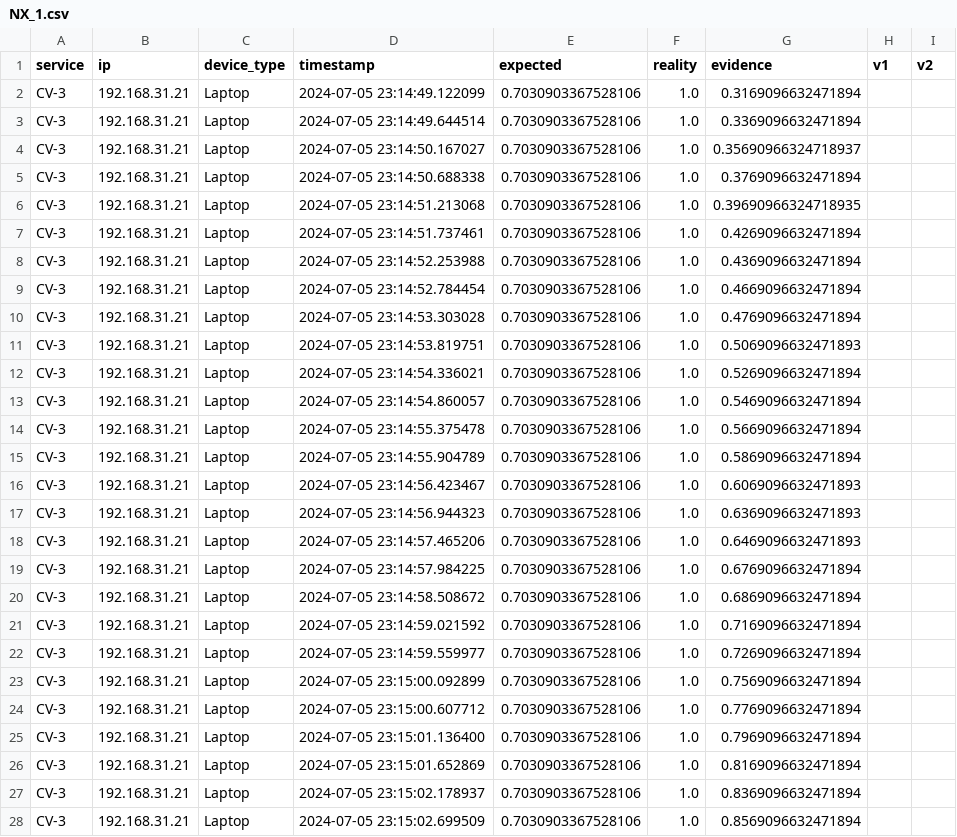
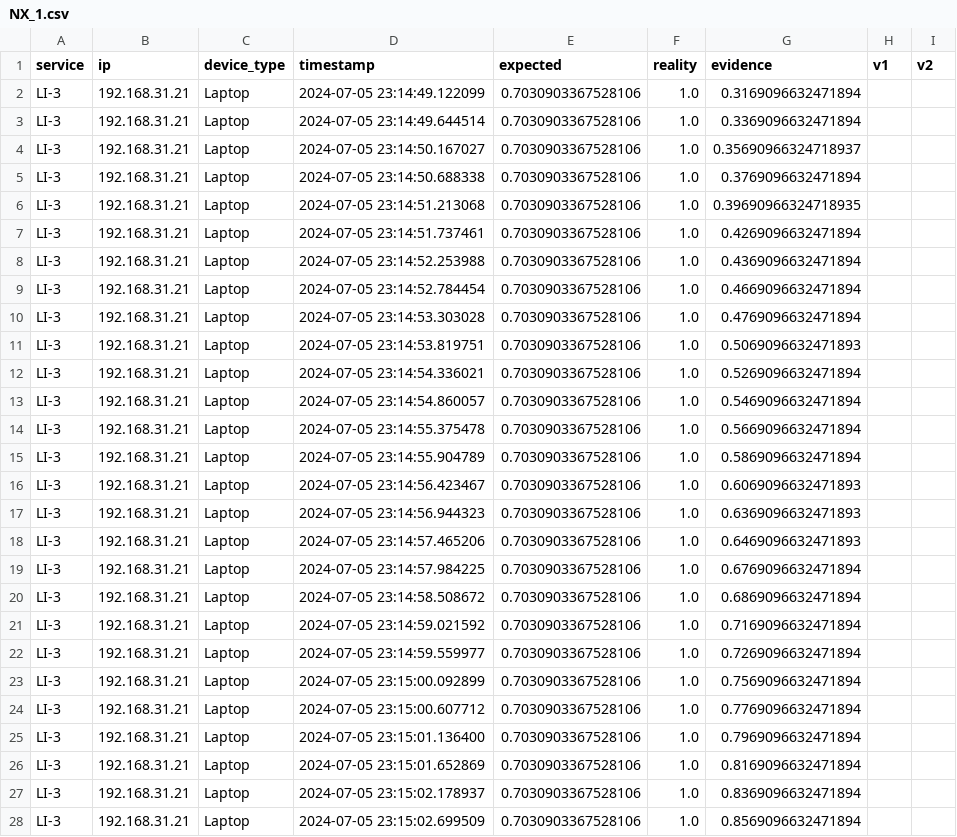
Before and after one commit to borissedlak/intelligentVehicle, a CSV file: analysis/A3_B_1_2_3/Run2/NX_1.csv, drawn as a sheet; only a part is shown; the diff covers the shown part only.

```diff
--- a/analysis/A3_B_1_2_3/Run2/NX_1.csv
+++ b/analysis/A3_B_1_2_3/Run2/NX_1.csv
@@ -1,28 +1,28 @@
 service,ip,device_type,timestamp,expected,reality,evidence,v1,v2
-CV-3,192.168.31.21,Laptop,2024-07-05 23:14:49.122099,0.7030903367528106,1.0,0.3169096632471894,,
-CV-3,192.168.31.21,Laptop,2024-07-05 23:14:49.644514,0.7030903367528106,1.0,0.3369096632471894,,
-CV-3,192.168.31.21,Laptop,2024-07-05 23:14:50.167027,0.7030903367528106,1.0,0.35690966324718937,,
-CV-3,192.168.31.21,Laptop,2024-07-05 23:14:50.688338,0.7030903367528106,1.0,0.3769096632471894,,
-CV-3,192.168.31.21,Laptop,2024-07-05 23:14:51.213068,0.7030903367528106,1.0,0.39690966324718935,,
-CV-3,192.168.31.21,Laptop,2024-07-05 23:14:51.737461,0.7030903367528106,1.0,0.4269096632471894,,
-CV-3,192.168.31.21,Laptop,2024-07-05 23:14:52.253988,0.7030903367528106,1.0,0.4369096632471894,,
-CV-3,192.168.31.21,Laptop,2024-07-05 23:14:52.784454,0.7030903367528106,1.0,0.4669096632471894,,
-CV-3,192.168.31.21,Laptop,2024-07-05 23:14:53.303028,0.7030903367528106,1.0,0.4769096632471894,,
-CV-3,192.168.31.21,Laptop,2024-07-05 23:14:53.819751,0.7030903367528106,1.0,0.5069096632471893,,
-CV-3,192.168.31.21,Laptop,2024-07-05 23:14:54.336021,0.7030903367528106,1.0,0.5269096632471894,,
-CV-3,192.168.31.21,Laptop,2024-07-05 23:14:54.860057,0.7030903367528106,1.0,0.5469096632471894,,
-CV-3,192.168.31.21,Laptop,2024-07-05 23:14:55.375478,0.7030903367528106,1.0,0.5669096632471894,,
-CV-3,192.168.31.21,Laptop,2024-07-05 23:14:55.904789,0.7030903367528106,1.0,0.5869096632471894,,
-CV-3,192.168.31.21,Laptop,2024-07-05 23:14:56.423467,0.7030903367528106,1.0,0.6069096632471893,,
-CV-3,192.168.31.21,Laptop,2024-07-05 23:14:56.944323,0.7030903367528106,1.0,0.6369096632471893,,
-CV-3,192.168.31.21,Laptop,2024-07-05 23:14:57.465206,0.7030903367528106,1.0,0.6469096632471893,,
-CV-3,192.168.31.21,Laptop,2024-07-05 23:14:57.984225,0.7030903367528106,1.0,0.6769096632471894,,
-CV-3,192.168.31.21,Laptop,2024-07-05 23:14:58.508672,0.7030903367528106,1.0,0.6869096632471894,,
-CV-3,192.168.31.21,Laptop,2024-07-05 23:14:59.021592,0.7030903367528106,1.0,0.7169096632471894,,
-CV-3,192.168.31.21,Laptop,2024-07-05 23:14:59.559977,0.7030903367528106,1.0,0.7269096632471894,,
-CV-3,192.168.31.21,Laptop,2024-07-05 23:15:00.092899,0.7030903367528106,1.0,0.7569096632471894,,
-CV-3,192.168.31.21,Laptop,2024-07-05 23:15:00.607712,0.7030903367528106,1.0,0.7769096632471894,,
-CV-3,192.168.31.21,Laptop,2024-07-05 23:15:01.136400,0.7030903367528106,1.0,0.7969096632471894,,
-CV-3,192.168.31.21,Laptop,2024-07-05 23:15:01.652869,0.7030903367528106,1.0,0.8169096632471894,,
-CV-3,192.168.31.21,Laptop,2024-07-05 23:15:02.178937,0.7030903367528106,1.0,0.8369096632471894,,
-CV-3,192.168.31.21,Laptop,2024-07-05 23:15:02.699509,0.7030903367528106,1.0,0.8569096632471894,,
+LI-3,192.168.31.21,Laptop,2024-07-05 23:14:49.122099,0.7030903367528106,1.0,0.3169096632471894,,
+LI-3,192.168.31.21,Laptop,2024-07-05 23:14:49.644514,0.7030903367528106,1.0,0.3369096632471894,,
+LI-3,192.168.31.21,Laptop,2024-07-05 23:14:50.167027,0.7030903367528106,1.0,0.35690966324718937,,
+LI-3,192.168.31.21,Laptop,2024-07-05 23:14:50.688338,0.7030903367528106,1.0,0.3769096632471894,,
+LI-3,192.168.31.21,Laptop,2024-07-05 23:14:51.213068,0.7030903367528106,1.0,0.39690966324718935,,
+LI-3,192.168.31.21,Laptop,2024-07-05 23:14:51.737461,0.7030903367528106,1.0,0.4269096632471894,,
+LI-3,192.168.31.21,Laptop,2024-07-05 23:14:52.253988,0.7030903367528106,1.0,0.4369096632471894,,
+LI-3,192.168.31.21,Laptop,2024-07-05 23:14:52.784454,0.7030903367528106,1.0,0.4669096632471894,,
+LI-3,192.168.31.21,Laptop,2024-07-05 23:14:53.303028,0.7030903367528106,1.0,0.4769096632471894,,
+LI-3,192.168.31.21,Laptop,2024-07-05 23:14:53.819751,0.7030903367528106,1.0,0.5069096632471893,,
+LI-3,192.168.31.21,Laptop,2024-07-05 23:14:54.336021,0.7030903367528106,1.0,0.5269096632471894,,
+LI-3,192.168.31.21,Laptop,2024-07-05 23:14:54.860057,0.7030903367528106,1.0,0.5469096632471894,,
+LI-3,192.168.31.21,Laptop,2024-07-05 23:14:55.375478,0.7030903367528106,1.0,0.5669096632471894,,
+LI-3,192.168.31.21,Laptop,2024-07-05 23:14:55.904789,0.7030903367528106,1.0,0.5869096632471894,,
+LI-3,192.168.31.21,Laptop,2024-07-05 23:14:56.423467,0.7030903367528106,1.0,0.6069096632471893,,
+LI-3,192.168.31.21,Laptop,2024-07-05 23:14:56.944323,0.7030903367528106,1.0,0.6369096632471893,,
+LI-3,192.168.31.21,Laptop,2024-07-05 23:14:57.465206,0.7030903367528106,1.0,0.6469096632471893,,
+LI-3,192.168.31.21,Laptop,2024-07-05 23:14:57.984225,0.7030903367528106,1.0,0.6769096632471894,,
+LI-3,192.168.31.21,Laptop,2024-07-05 23:14:58.508672,0.7030903367528106,1.0,0.6869096632471894,,
+LI-3,192.168.31.21,Laptop,2024-07-05 23:14:59.021592,0.7030903367528106,1.0,0.7169096632471894,,
+LI-3,192.168.31.21,Laptop,2024-07-05 23:14:59.559977,0.7030903367528106,1.0,0.7269096632471894,,
+LI-3,192.168.31.21,Laptop,2024-07-05 23:15:00.092899,0.7030903367528106,1.0,0.7569096632471894,,
+LI-3,192.168.31.21,Laptop,2024-07-05 23:15:00.607712,0.7030903367528106,1.0,0.7769096632471894,,
+LI-3,192.168.31.21,Laptop,2024-07-05 23:15:01.136400,0.7030903367528106,1.0,0.7969096632471894,,
+LI-3,192.168.31.21,Laptop,2024-07-05 23:15:01.652869,0.7030903367528106,1.0,0.8169096632471894,,
+LI-3,192.168.31.21,Laptop,2024-07-05 23:15:02.178937,0.7030903367528106,1.0,0.8369096632471894,,
+LI-3,192.168.31.21,Laptop,2024-07-05 23:15:02.699509,0.7030903367528106,1.0,0.8569096632471894,,
```
Also changed, not shown: 58 edited cells elsewhere in this file, analysis/A3_B_1_2_3/Run2/AGX.csv, analysis/A3_B_1_2_3/Run2/slo_f_192.168.31.183.csv, 8 other files.
